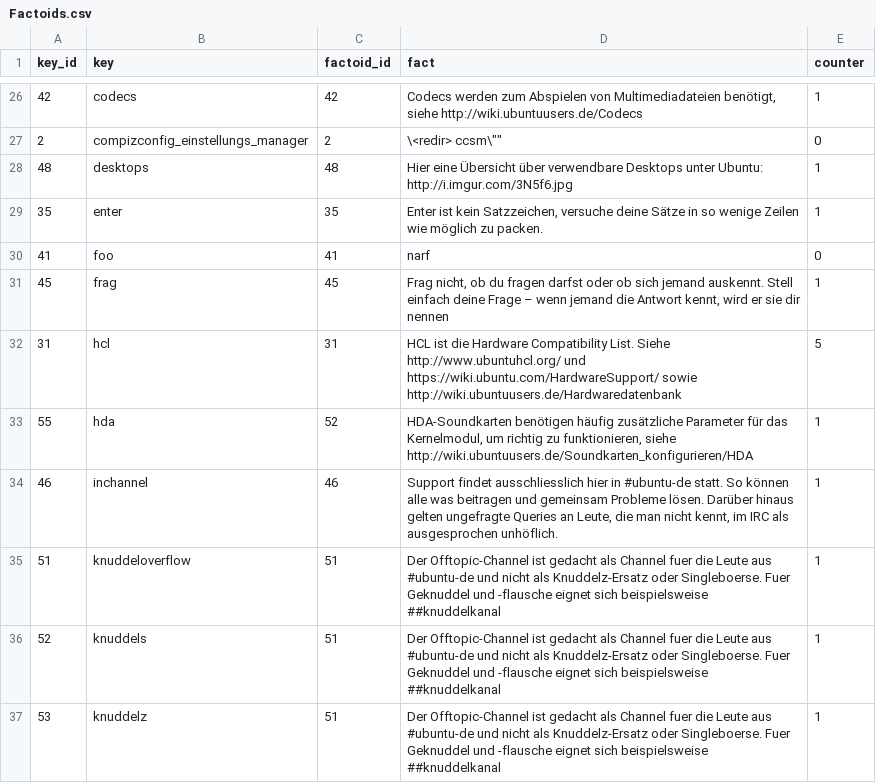
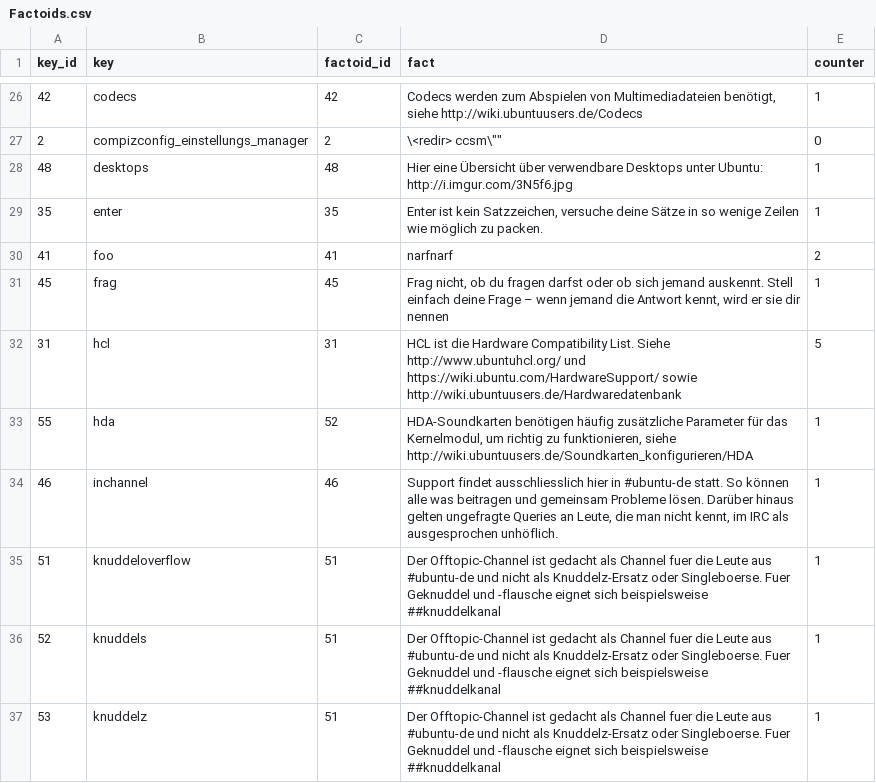
Before and after one commit to ubuntu-de/ubuntu-de-bot, a CSV file: Factoids.csv, drawn as a sheet; only a part is shown, gaps mark what is left out.

```diff
--- a/Factoids.csv
+++ b/Factoids.csv
@@ -29,3 +29,3 @@ key_id,key,factoid_id,fact,counter
 35,"enter",35,"Enter ist kein Satzzeichen, versuche deine Sätze in so wenige Zeilen wie möglich zu packen.",1
-41,"foo",41,"narf",0
+41,"foo",41,"narfnarf",2
 45,"frag",45,"Frag nicht, ob du fragen darfst oder ob sich jemand auskennt. Stell einfach deine Frage – wenn jemand die Antwort kennt, wird er sie dir nennen",1
```
Also changed, not shown: 1 other file.
